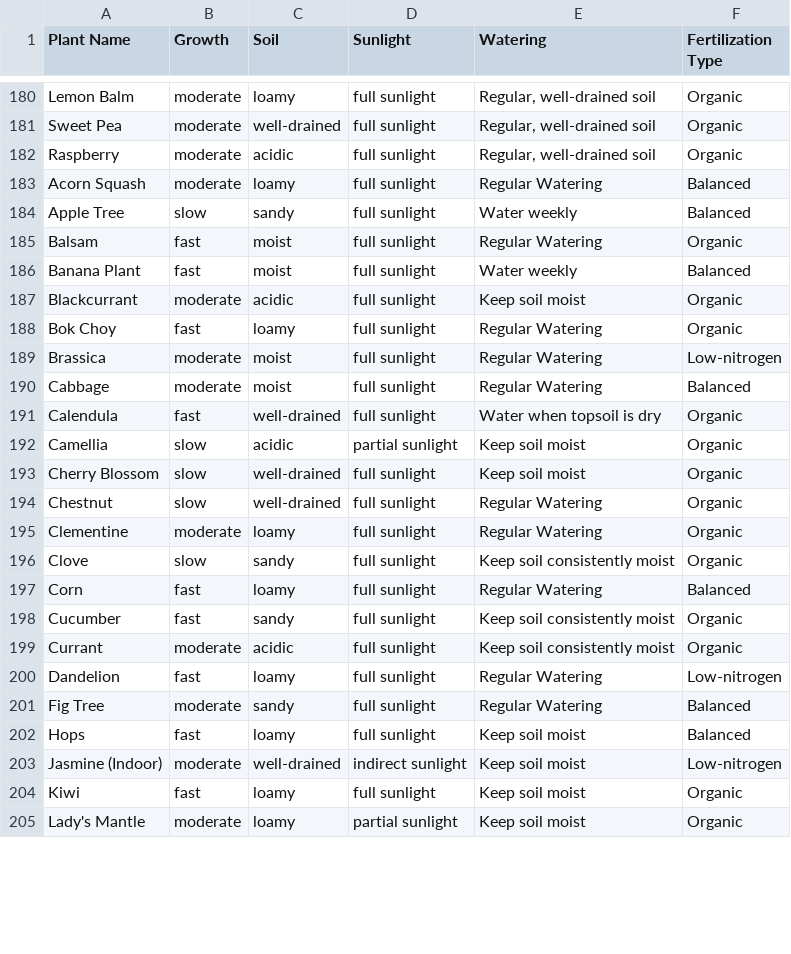
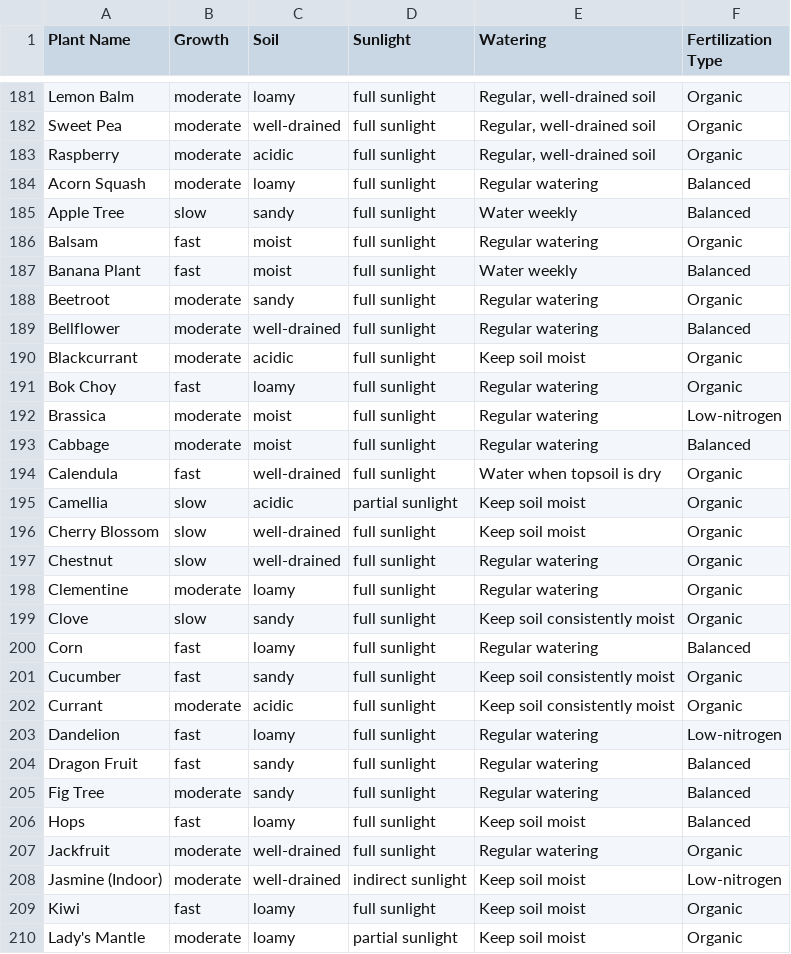
Before and after one commit to kaczquszka/kwiatuszki, a CSV file: dupa.csv, drawn as a sheet; only a part is shown, gaps mark what is left out; the diff covers the shown part only.

```diff
--- a/dupa.csv
+++ b/dupa.csv
@@ -182,10 +183,12 @@ Sweet Pea,moderate,well-drained,full sunlight,"Regular, well-drained soil",Organ
 Raspberry,moderate,acidic,full sunlight,"Regular, well-drained soil",Organic
-Acorn Squash,moderate,loamy,full sunlight,Regular Watering,Balanced
+Acorn Squash,moderate,loamy,full sunlight,Regular watering,Balanced
 Apple Tree,slow,sandy,full sunlight,Water weekly,Balanced
-Balsam,fast,moist,full sunlight,Regular Watering,Organic
+Balsam,fast,moist,full sunlight,Regular watering,Organic
 Banana Plant,fast,moist,full sunlight,Water weekly,Balanced
+Beetroot,moderate,sandy,full sunlight,Regular watering,Organic
+Bellflower,moderate,well-drained,full sunlight,Regular watering,Balanced
 Blackcurrant,moderate,acidic,full sunlight,Keep soil moist,Organic
-Bok Choy,fast,loamy,full sunlight,Regular Watering,Organic
-Brassica,moderate,moist,full sunlight,Regular Watering,Low-nitrogen
-Cabbage,moderate,moist,full sunlight,Regular Watering,Balanced
+Bok Choy,fast,loamy,full sunlight,Regular watering,Organic
+Brassica,moderate,moist,full sunlight,Regular watering,Low-nitrogen
+Cabbage,moderate,moist,full sunlight,Regular watering,Balanced
 Calendula,fast,well-drained,full sunlight,Water when topsoil is dry,Organic
@@ -193,11 +196,13 @@ Camellia,slow,acidic,partial sunlight,Keep soil moist,Organic
 Cherry Blossom,slow,well-drained,full sunlight,Keep soil moist,Organic
-Chestnut,slow,well-drained,full sunlight,Regular Watering,Organic
-Clementine,moderate,loamy,full sunlight,Regular Watering,Organic
+Chestnut,slow,well-drained,full sunlight,Regular watering,Organic
+Clementine,moderate,loamy,full sunlight,Regular watering,Organic
 Clove,slow,sandy,full sunlight,Keep soil consistently moist,Organic
-Corn,fast,loamy,full sunlight,Regular Watering,Balanced
+Corn,fast,loamy,full sunlight,Regular watering,Balanced
 Cucumber,fast,sandy,full sunlight,Keep soil consistently moist,Organic
 Currant,moderate,acidic,full sunlight,Keep soil consistently moist,Organic
-Dandelion,fast,loamy,full sunlight,Regular Watering,Low-nitrogen
-Fig Tree,moderate,sandy,full sunlight,Regular Watering,Balanced
+Dandelion,fast,loamy,full sunlight,Regular watering,Low-nitrogen
+Dragon Fruit,fast,sandy,full sunlight,Regular watering,Balanced
+Fig Tree,moderate,sandy,full sunlight,Regular watering,Balanced
 Hops,fast,loamy,full sunlight,Keep soil moist,Balanced
+Jackfruit,moderate,well-drained,full sunlight,Regular watering,Organic
 Jasmine (Indoor),moderate,well-drained,indirect sunlight,Keep soil moist,Low-nitrogen
```
Also changed, not shown: 2 added rows and 3 edited cells elsewhere in this file, 1 other file.
